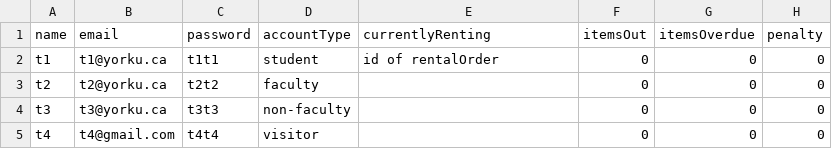
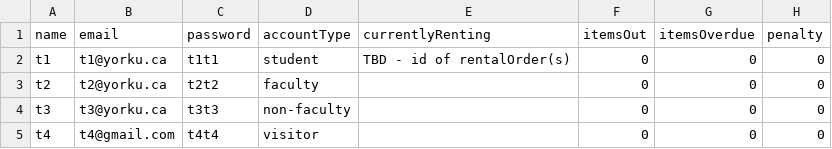
Before and after one commit to funmbia/Library-Management-Java-App, a CSV file: csv files/userInfo.csv, drawn as a sheet.

Commit message:
Update userInfo.csv

```diff
--- a/csv files/userInfo.csv
+++ b/csv files/userInfo.csv
@@ -1,3 +1,3 @@
 name,email,password,accountType,currentlyRenting,itemsOut,itemsOverdue,penalty
-t1,t1@yorku.ca,t1t1,student,id of rentalOrder,0,0,0
+t1,t1@yorku.ca,t1t1,student,TBD - id of rentalOrder(s),0,0,0
 t2,t2@yorku.ca,t2t2,faculty,,0,0,0
```
